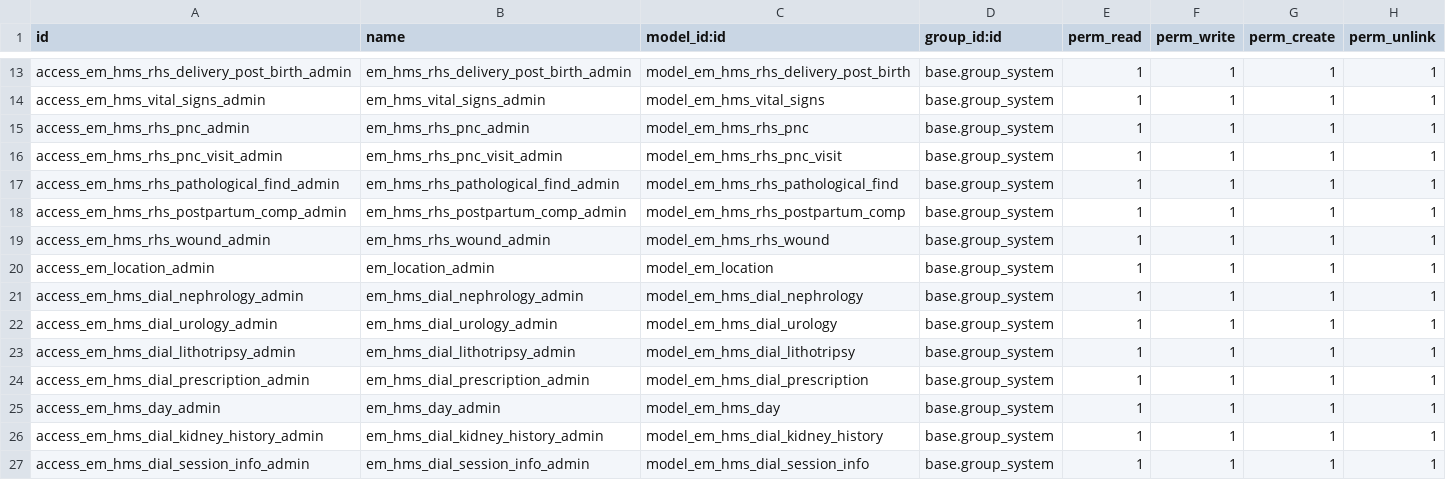
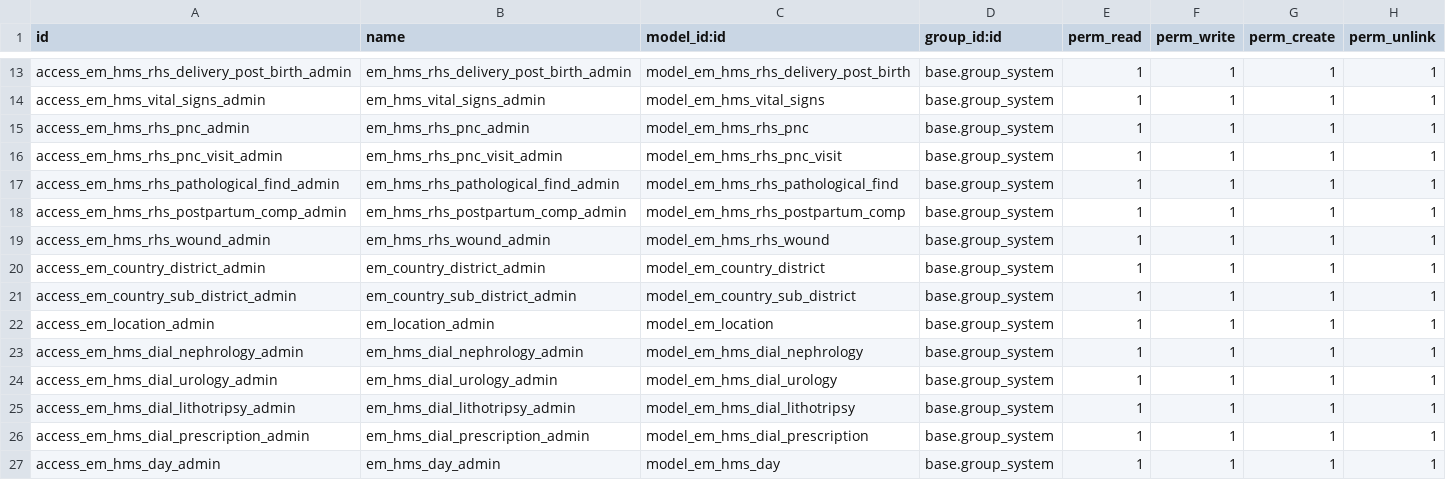
Before and after one commit to shafak-his/HIS, a CSV file: emata_hms/security/ir.model.access.csv, drawn as a sheet; only a part is shown, gaps mark what is left out; the shorter side is filled out with more unchanged rows.

```diff
--- a/emata_hms/security/ir.model.access.csv
+++ b/emata_hms/security/ir.model.access.csv
@@ -19,2 +19,4 @@ access_em_hms_rhs_postpartum_comp_admin,em_hms_rhs_postpartum_comp_admin,model_e
 access_em_hms_rhs_wound_admin,em_hms_rhs_wound_admin,model_em_hms_rhs_wound,base.group_system,1,1,1,1
+access_em_country_district_admin,em_country_district_admin,model_em_country_district,base.group_system,1,1,1,1
+access_em_country_sub_district_admin,em_country_sub_district_admin,model_em_country_sub_district,base.group_system,1,1,1,1
 access_em_location_admin,em_location_admin,model_em_location,base.group_system,1,1,1,1
```
Also changed, not shown: 3 other files.
